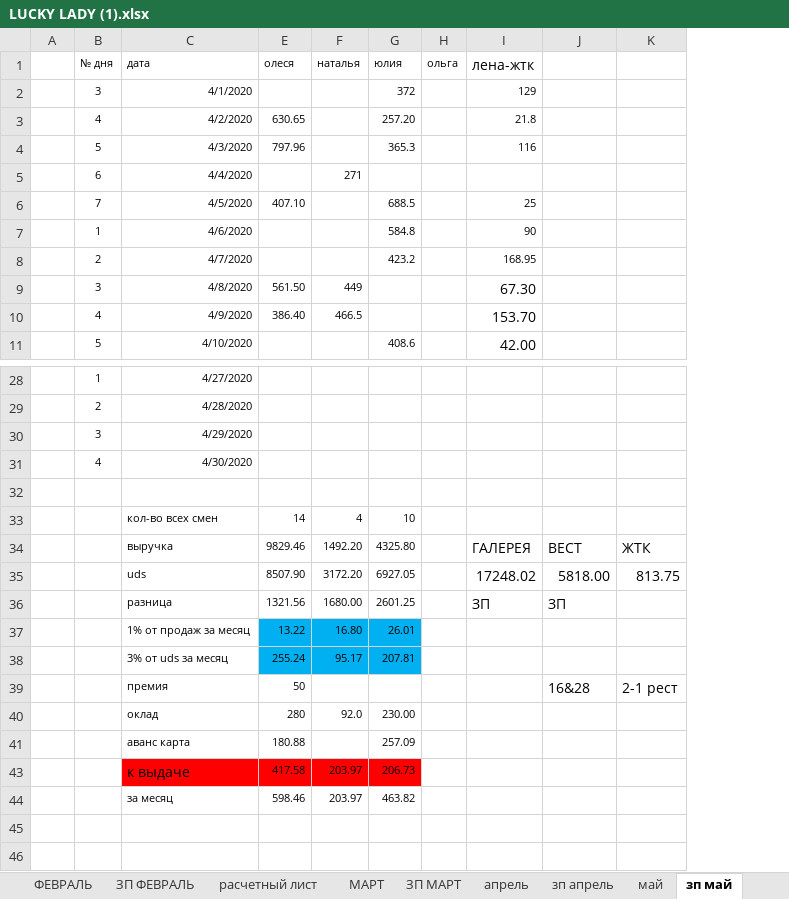
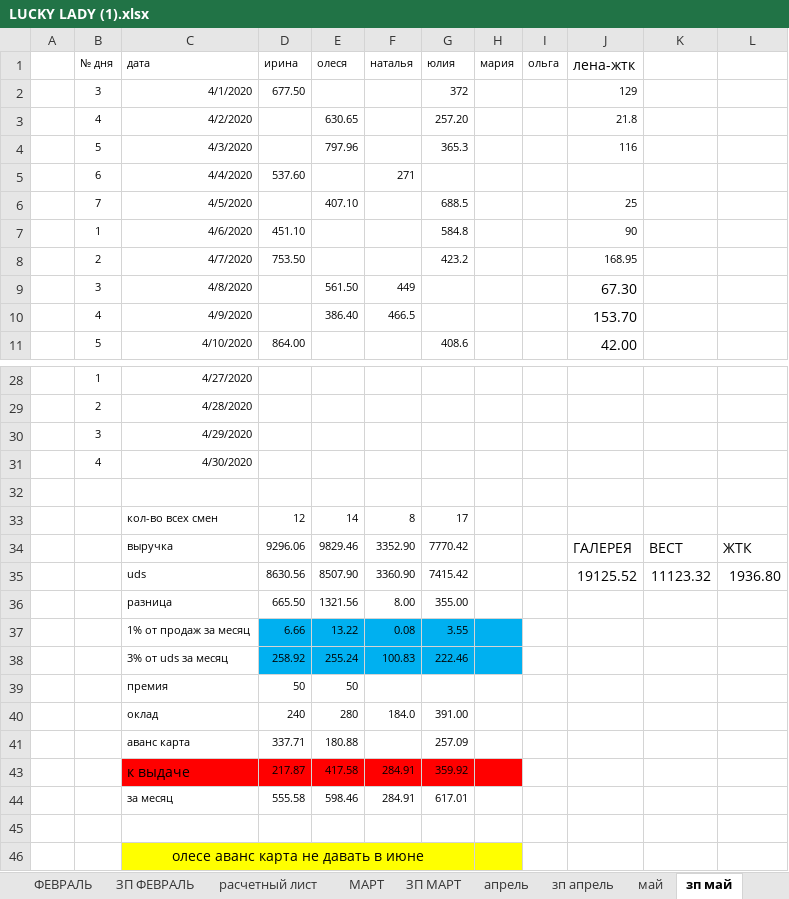
Before and after one commit to vitalusdza/lucky-lady, an Excel workbook: LUCKY LADY (1).xlsx, sheet зп май, drawn as a sheet; only a part is shown, gaps mark what is left out; values as stored, in another font and other column widths than the file's, no borders; conditional formats not drawn; addresses are those after the commit; the diff covers the shown part only; the diff names each change by its address in the sheet, - before the commit and + after, or states it on an @@ line.

Commit message:
Update LUCKY LADY (1).xlsx

```diff
--- a/LUCKY LADY (1).xlsx (sheet зп май)
+++ b/LUCKY LADY (1).xlsx (sheet зп май)
@@ column D (ирина) unhidden, rows 2-11: 677.50 |  |  | 537.60 |  | 451.10 | 753.50 |  |  | 864.00; rows 33-44: 12 | 9296.06 | 8630.56 | 665.50 | 6.66 | 258.92 | 50 | 240 | 337.71 | 217.87 | 555.58 @@
+column H (мария), empty
-F33 (наталья): 4
+F33 (наталья): 8
-G33 (юлия): 10
+G33 (юлия): 17
-F34 (наталья): 1492.20
+F34 (наталья): 3352.90
-G34 (юлия): 4325.80
+G34 (юлия): 7770.42
-F35 (наталья): 3172.20
+F35 (наталья): 3360.90
-G35 (юлия): 6927.05
+G35 (юлия): 7415.42
-J35 (лена-жтк): 17248.02
+J35 (лена-жтк): 19125.52
-K35: 5818.00
+K35: 11123.32
-L35: 813.75
+L35: 1936.80
-F36 (наталья): 1680.00
+F36 (наталья): 8.00
-G36 (юлия): 2601.25
+G36 (юлия): 355.00
-J36 (лена-жтк): ЗП
+J36 (лена-жтк): (empty)
-K36: ЗП
+K36: (empty)
-F37 (наталья): 16.80
+F37 (наталья): 0.08
-G37 (юлия): 26.01
+G37 (юлия): 3.55
-F38 (наталья): 95.17
+F38 (наталья): 100.83
-G38 (юлия): 207.81
+G38 (юлия): 222.46
-K39: 16&28
+K39: (empty)
-L39: 2-1 рест
+L39: (empty)
-F40 (наталья): 92.0
+F40 (наталья): 184.0
-G40 (юлия): 230.00
+G40 (юлия): 391.00
-F43:F44 (наталья): 203.97
+F43:F44 (наталья): 284.91
-G43 (юлия): 206.73
+G43 (юлия): 359.92
-G44 (юлия): 463.82
+G44 (юлия): 617.01
+row 45: (empty)
+row 46:  |  | олесе аванс карта не давать в июне
```
Also changed, not shown: 20 edited cells elsewhere in this sheet, sheet май, sheet ОБЩЕЕ, formulas that keep their value, hidden cells, charts or pictures.
